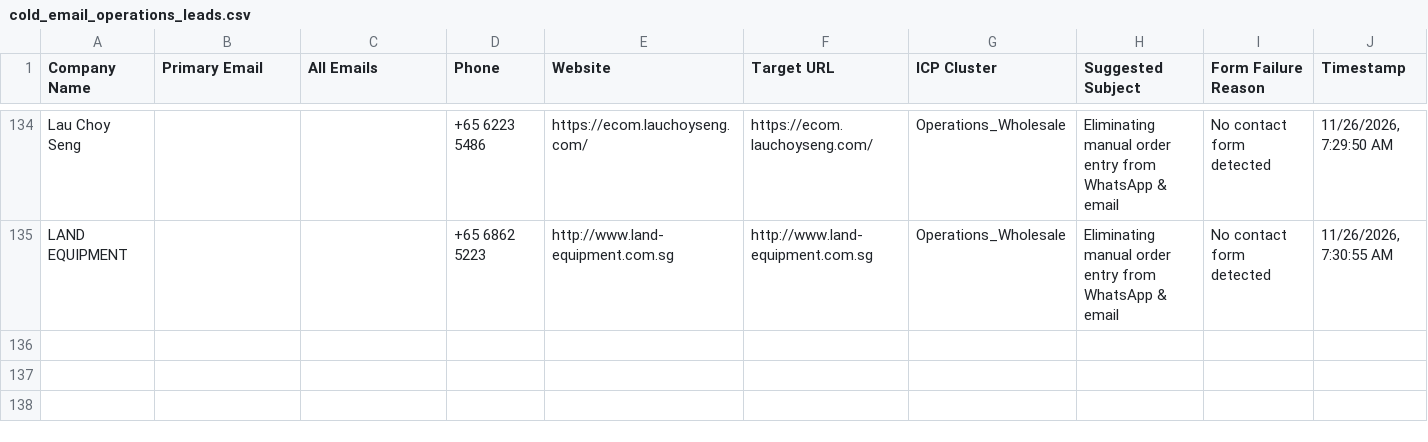
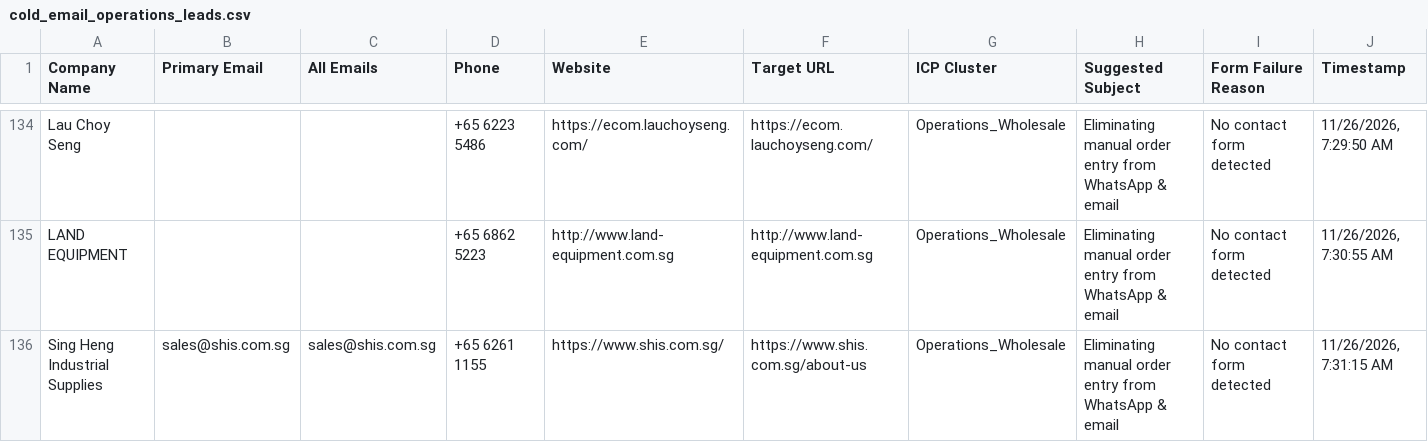
Before and after one commit to AhtehshamSanandwala/outreach-automation, a CSV file: form_results/cold_email_operations_leads.csv, drawn as a sheet; only a part is shown, gaps mark what is left out; the diff names each change by its address in the sheet, - before the commit and + after, or states it on an @@ line.

```diff
--- a/form_results/cold_email_operations_leads.csv
+++ b/form_results/cold_email_operations_leads.csv
+row 136: Sing Heng Industrial Supplies | sales@shis.com.sg | sales@shis.com.sg | +65 6261 1155 | https://www.shis.com.sg/ | https://www.shis.com.sg/about-us | Operations_Wholesale | Eliminating manual order entry from WhatsApp & email | No contact form detected | 11/26/2026, 7:31:15 AM
```
Also changed, not shown: form_results/cold_email_outbound_queue.csv, form_results/contact_results.csv, 7 other files.
